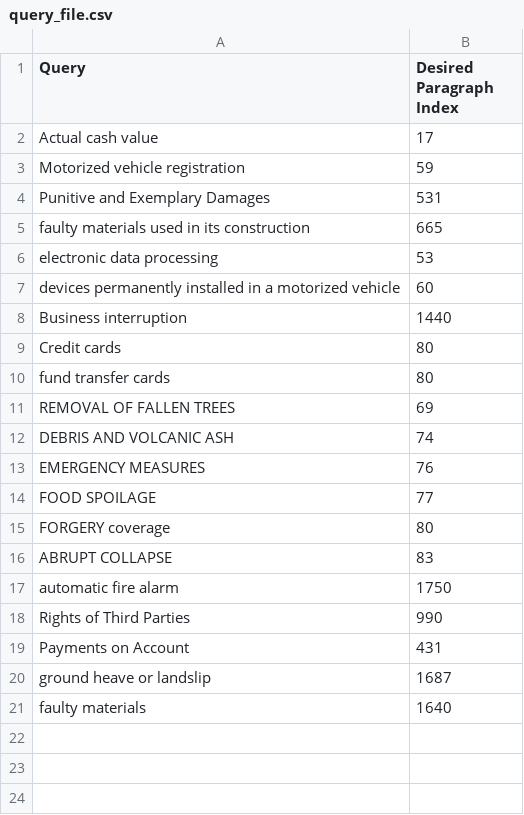
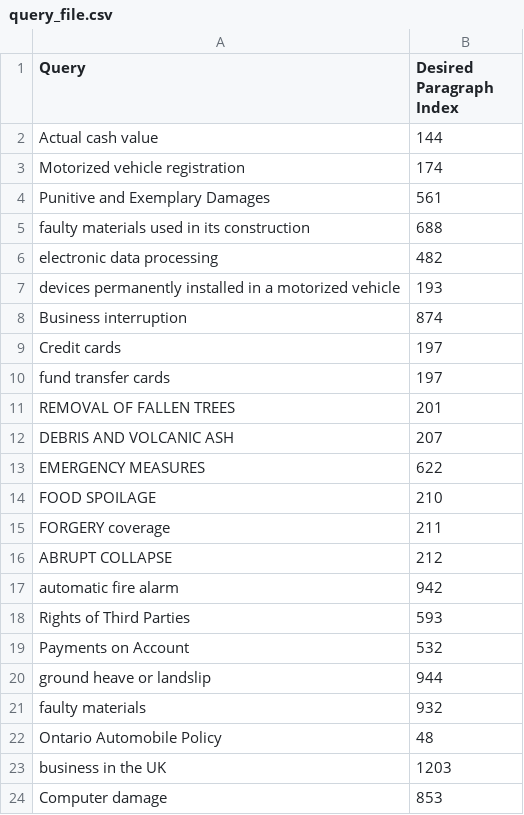
Before and after one commit to 07nikhilraj/IR-Assignment-1, a CSV file: query_file.csv, drawn as a sheet.

```diff
--- a/query_file.csv
+++ b/query_file.csv
@@ -1,21 +1,24 @@
 Query,Desired Paragraph Index
-Actual cash value,17
-Motorized vehicle registration,59
-Punitive and Exemplary Damages,531
-faulty  materials  used  in its construction,665
-electronic data processing,53
-devices permanently installed in a motorized vehicle,60
-Business interruption,1440
-Credit cards,80
-fund transfer cards,80
-REMOVAL OF FALLEN TREES,69
-DEBRIS  AND VOLCANIC ASH,74
-EMERGENCY MEASURES,76
-FOOD SPOILAGE,77
-FORGERY coverage,80
-ABRUPT COLLAPSE,83
-automatic fire alarm,1750
-Rights of Third Parties,990
-Payments on Account,431
-ground  heave  or landslip,1687
-faulty  materials,1640
+Actual cash value,144
+Motorized vehicle registration,174
+Punitive and Exemplary Damages,561
+faulty  materials  used  in its construction,688
+electronic data processing,482
+devices permanently installed in a motorized vehicle,193
+Business interruption,874
+Credit cards,197
+fund transfer cards,197
+REMOVAL OF FALLEN TREES,201
+DEBRIS  AND VOLCANIC ASH,207
+EMERGENCY MEASURES,622
+FOOD SPOILAGE,210
+FORGERY coverage,211
+ABRUPT COLLAPSE,212
+automatic fire alarm,942
+Rights of Third Parties,593
+Payments on Account,532
+ground  heave  or landslip,944
+faulty  materials,932
+Ontario Automobile Policy,48
+business in the UK,1203
+Computer damage,853
```
Also changed, not shown: 1 other file.
